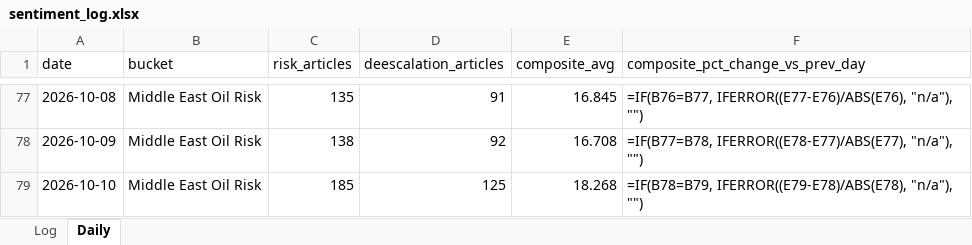
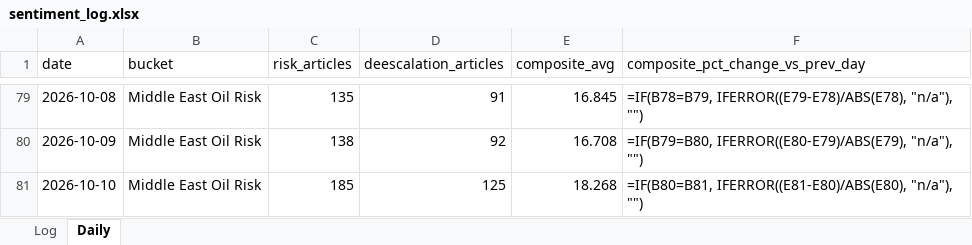
Before and after one commit to Jamesssurfer/CriticalNews_Sentiment, an Excel workbook: data/sentiment_log.xlsx, sheet Daily, drawn as a sheet; only a part is shown, gaps mark what is left out; values as stored, in another font and other column widths than the file's, no borders; formulas without a stored value are shown as written; addresses are those after the commit; the diff covers the shown part only; the diff names each change by its address in the sheet, - before the commit and + after, or states it on an @@ line.

```diff
--- a/data/sentiment_log.xlsx (sheet Daily)
+++ b/data/sentiment_log.xlsx (sheet Daily)
-F79 (composite_pct_change_vs_prev_day): =IF(B76=B77, IFERROR((E77-E76)/ABS(E76), "n/a"), "")
+F79 (composite_pct_change_vs_prev_day): =IF(B78=B79, IFERROR((E79-E78)/ABS(E78), "n/a"), "")
-F80 (composite_pct_change_vs_prev_day): =IF(B77=B78, IFERROR((E78-E77)/ABS(E77), "n/a"), "")
+F80 (composite_pct_change_vs_prev_day): =IF(B79=B80, IFERROR((E80-E79)/ABS(E79), "n/a"), "")
-F81 (composite_pct_change_vs_prev_day): =IF(B78=B79, IFERROR((E79-E78)/ABS(E78), "n/a"), "")
+F81 (composite_pct_change_vs_prev_day): =IF(B80=B81, IFERROR((E81-E80)/ABS(E80), "n/a"), "")
```
Also changed, not shown: other rows of this sheet, 1 other file.
